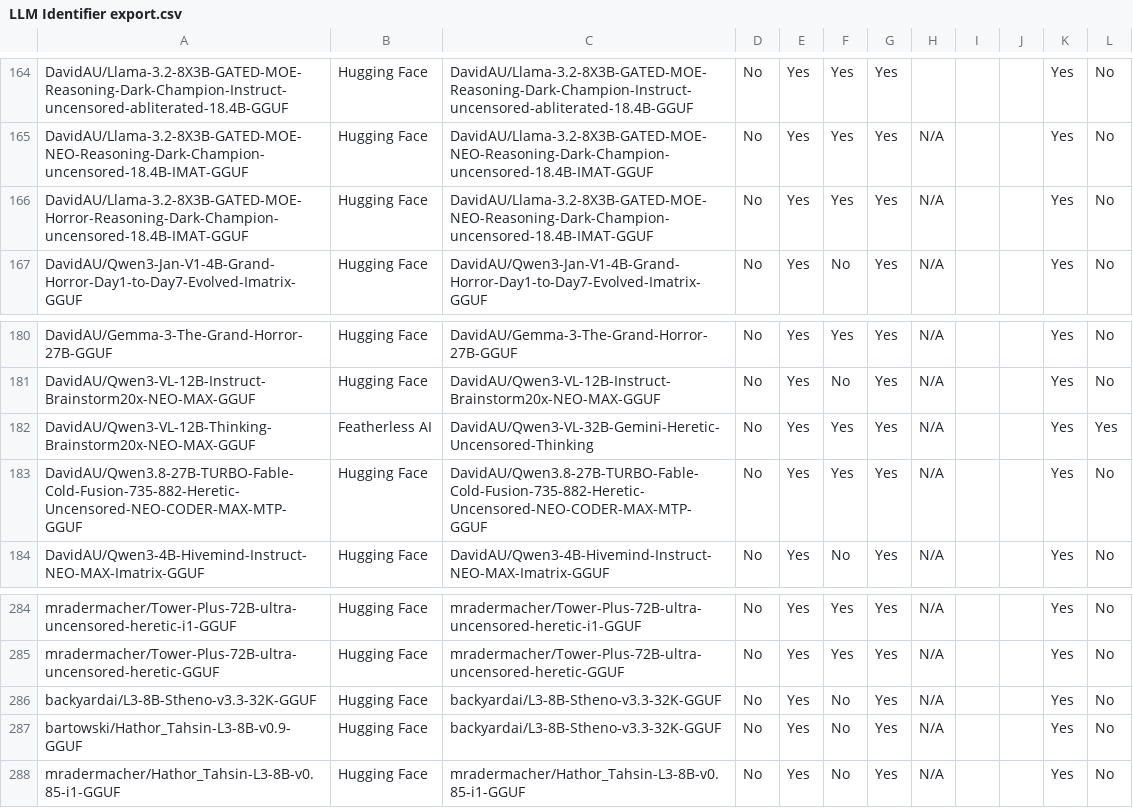
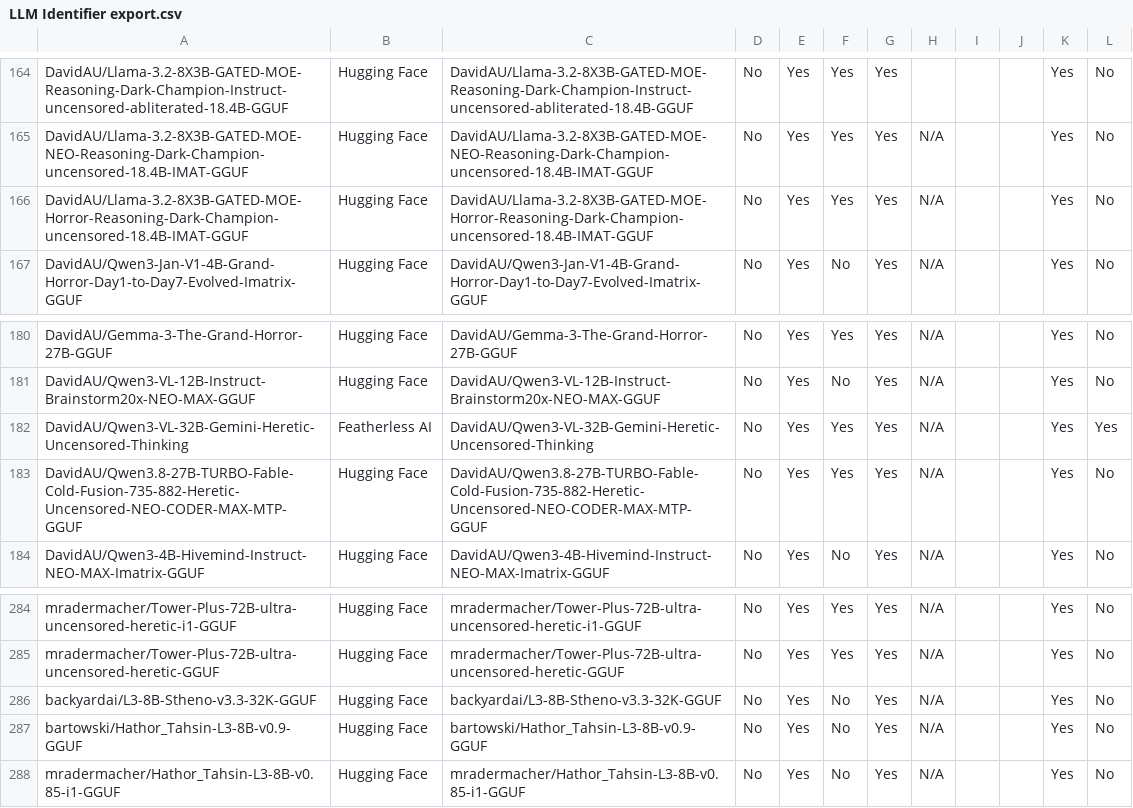
Before and after one commit to gracie007-cloud/writing-EOS, a CSV file: roster/LLM Identifier export.csv, drawn as a sheet; only a part is shown, gaps mark what is left out.

```diff
--- a/roster/LLM Identifier export.csv
+++ b/roster/LLM Identifier export.csv
@@ -165,3 +165,3 @@ DavidAU/Llama-3.2-8X3B-GATED-MOE-Reasoning-Dark-Champion-Instruct-uncensored-abl
 DavidAU/Llama-3.2-8X3B-GATED-MOE-NEO-Reasoning-Dark-Champion-uncensored-18.4B-IMAT-GGUF,Hugging Face,DavidAU/Llama-3.2-8X3B-GATED-MOE-NEO-Reasoning-Dark-Champion-uncensored-18.4B-IMAT-GGUF,No,Yes,Yes,Yes,N/A,,,Yes,No
-DavidAU/Llama-3.2-8X3B-GATED-MOE-Horror-Reasoning-Dark-Champion-uncensored-18.4B-IMAT-GGUF,Hugging Face,DavidAU/Llama-3.2-8X3B-GATED-MOE-NEO-Reasoning-Dark-Champion-uncensored-18.4B-IMAT-GGUF,No,Yes,Yes,Yes,N/A,,,Yes,No
+DavidAU/Llama-3.2-8X3B-GATED-MOE-Horror-Reasoning-Dark-Champion-uncensored-18.4B-IMAT-GGUF,Hugging Face,DavidAU/Llama-3.2-8X3B-GATED-MOE-Horror-Reasoning-Dark-Champion-uncensored-18.4B-IMAT-GGUF,No,Yes,Yes,Yes,N/A,,,Yes,No
 DavidAU/Qwen3-Jan-V1-4B-Grand-Horror-Day1-to-Day7-Evolved-Imatrix-GGUF,Hugging Face,DavidAU/Qwen3-Jan-V1-4B-Grand-Horror-Day1-to-Day7-Evolved-Imatrix-GGUF,No,Yes,No,Yes,N/A,,,Yes,No
@@ -181,3 +181,3 @@ DavidAU/Gemma-3-The-Grand-Horror-27B-GGUF,Hugging Face,DavidAU/Gemma-3-The-Grand
 DavidAU/Qwen3-VL-12B-Instruct-Brainstorm20x-NEO-MAX-GGUF,Hugging Face,DavidAU/Qwen3-VL-12B-Instruct-Brainstorm20x-NEO-MAX-GGUF,No,Yes,No,Yes,N/A,,,Yes,No
-DavidAU/Qwen3-VL-12B-Thinking-Brainstorm20x-NEO-MAX-GGUF,Featherless AI,DavidAU/Qwen3-VL-32B-Gemini-Heretic-Uncensored-Thinking,No,Yes,Yes,Yes,N/A,,,Yes,Yes
+DavidAU/Qwen3-VL-32B-Gemini-Heretic-Uncensored-Thinking,Featherless AI,DavidAU/Qwen3-VL-32B-Gemini-Heretic-Uncensored-Thinking,No,Yes,Yes,Yes,N/A,,,Yes,Yes
 DavidAU/Qwen3.8-27B-TURBO-Fable-Cold-Fusion-735-882-Heretic-Uncensored-NEO-CODER-MAX-MTP-GGUF,Hugging Face,DavidAU/Qwen3.8-27B-TURBO-Fable-Cold-Fusion-735-882-Heretic-Uncensored-NEO-CODER-MAX-MTP-GGUF,No,Yes,Yes,Yes,N/A,,,Yes,No
@@ -286,3 +286,3 @@ mradermacher/Tower-Plus-72B-ultra-uncensored-heretic-GGUF,Hugging Face,mradermac
 backyardai/L3-8B-Stheno-v3.3-32K-GGUF,Hugging Face,backyardai/L3-8B-Stheno-v3.3-32K-GGUF,No,Yes,No,Yes,N/A,,,Yes,No
-bartowski/Hathor_Tahsin-L3-8B-v0.9-GGUF,Hugging Face,backyardai/L3-8B-Stheno-v3.3-32K-GGUF,No,Yes,No,Yes,N/A,,,Yes,No
+bartowski/Hathor_Tahsin-L3-8B-v0.9-GGUF,Hugging Face,bartowski/Hathor_Tahsin-L3-8B-v0.9-GGUF,No,Yes,No,Yes,N/A,,,Yes,No
 mradermacher/Hathor_Tahsin-L3-8B-v0.85-i1-GGUF,Hugging Face,mradermacher/Hathor_Tahsin-L3-8B-v0.85-i1-GGUF,No,Yes,No,Yes,N/A,,,Yes,No
```
Also changed, not shown: 3 other files.
